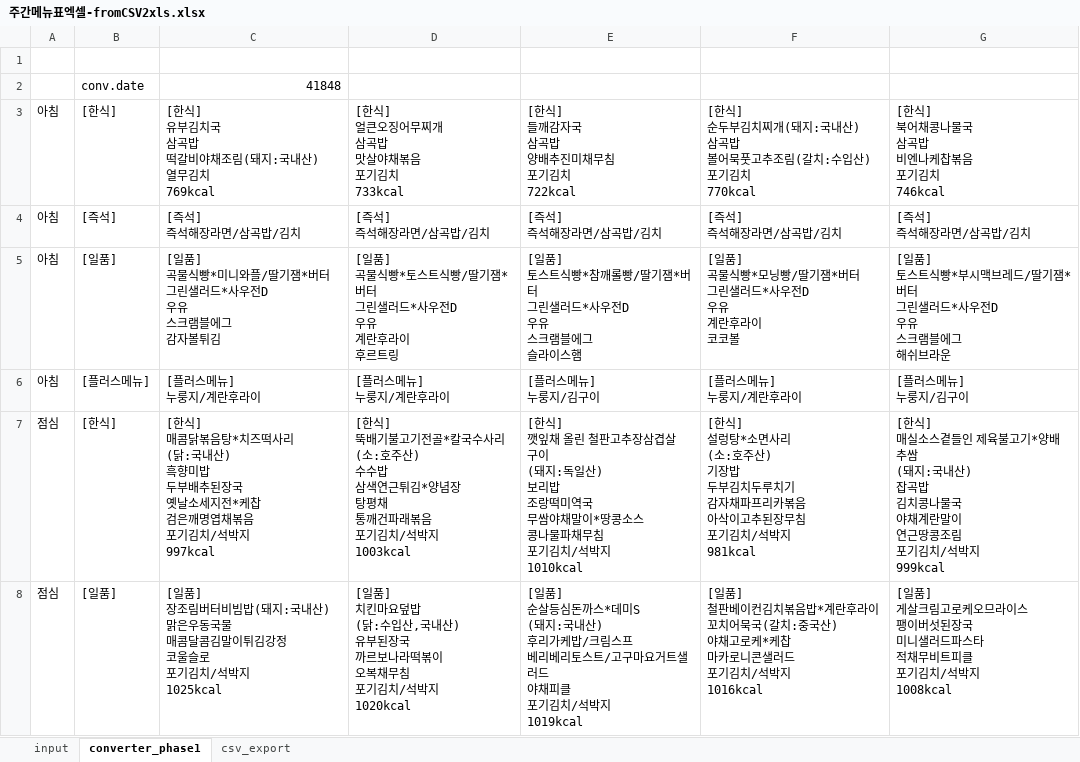
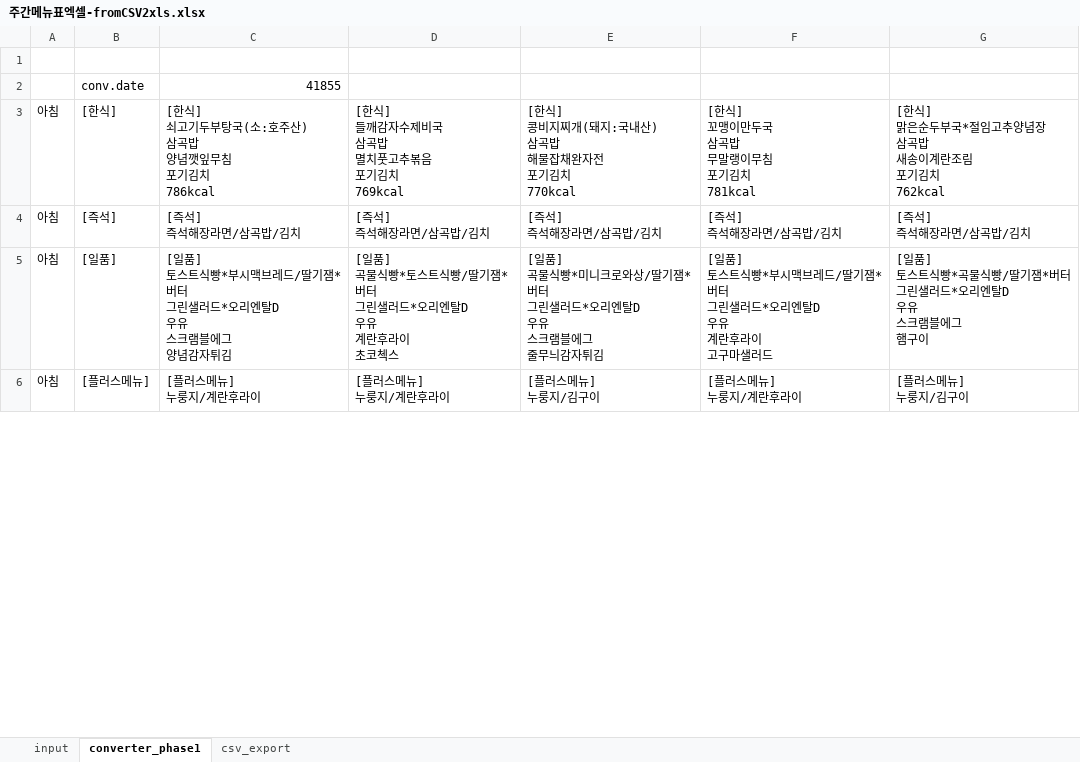
Before and after one commit to 1kko/1kko.github.io, an Excel workbook: menu/주간메뉴표엑셀-fromCSV2xls.xlsx, sheet converter_phase1, drawn as a sheet; only a part is shown; values as stored, in another font and other column widths than the file's, no borders; removed rows and columns are numbered as before the commit, all else as after; ↵ is a line break in a cell; the diff covers the shown part only; the diff names each change by its address in the sheet, - before the commit and + after, or states it on an @@ line.

```diff
--- a/menu/주간메뉴표엑셀-fromCSV2xls.xlsx (sheet converter_phase1)
+++ b/menu/주간메뉴표엑셀-fromCSV2xls.xlsx (sheet converter_phase1)
-C2: 41848
+C2: 41855
-row 3: 아침 | [한식] | [한식] ↵ 유부김치국 ↵ 삼곡밥 ↵ 떡갈비야채조림(돼지:국내산) ↵ 열무김치 ↵ 769kcal | [한식] ↵ 얼큰오징어무찌개 ↵ 삼곡밥 ↵ 맛살야채볶음 ↵ 포기김치 ↵ 733kcal | [한식] ↵ 들깨감자국 ↵ 삼곡밥 ↵ 양배추진미채무침 ↵ 포기김치 ↵ 722kcal | [한식] ↵ 순두부김치찌개(돼지:국내산) ↵ 삼곡밥 ↵ 볼어묵풋고추조림(갈치:수입산) ↵ 포기김치 ↵ 770kcal | [한식] ↵ 북어채콩나물국 ↵ 삼곡밥 ↵ 비엔나케찹볶음 ↵ 포기김치 ↵ 746kcal
+row 3: 아침 | [한식] | [한식] ↵ 쇠고기두부탕국(소:호주산) ↵ 삼곡밥 ↵ 양념깻잎무침 ↵ 포기김치 ↵ 786kcal | [한식] ↵ 들깨감자수제비국 ↵ 삼곡밥 ↵ 멸치풋고추볶음 ↵ 포기김치 ↵ 769kcal | [한식] ↵ 콩비지찌개(돼지:국내산) ↵ 삼곡밥 ↵ 해물잡채완자전 ↵ 포기김치 ↵ 770kcal | [한식] ↵ 꼬맹이만두국 ↵ 삼곡밥 ↵ 무말랭이무침 ↵ 포기김치 ↵ 781kcal | [한식] ↵ 맑은순두부국*절임고추양념장 ↵ 삼곡밥 ↵ 새송이계란조림 ↵ 포기김치 ↵ 762kcal
-C5: [일품] ↵ 곡물식빵*미니와플/딸기잼*버터 ↵ 그린샐러드*사우전D ↵ 우유 ↵ 스크램블에그 ↵ 감자볼튀김
+C5: [일품] ↵ 토스트식빵*부시맥브레드/딸기잼*버터 ↵ 그린샐러드*오리엔탈D ↵ 우유 ↵ 스크램블에그 ↵ 양념감자튀김
-D5: …샐러드*사우전D ↵ 우유 ↵ 계란후라이 ↵ 후르트링
+D5: …샐러드*오리엔탈D ↵ 우유 ↵ 계란후라이 ↵ 초코첵스
-E5: [일품] ↵ 토스트식빵*참깨롤빵/딸기잼*버터 ↵ 그린샐러드*사우전D ↵ 우유 ↵ 스크램블에그 ↵ 슬라이스햄
+E5: [일품] ↵ 곡물식빵*미니크로와상/딸기잼*버터 ↵ 그린샐러드*오리엔탈D ↵ 우유 ↵ 스크램블에그 ↵ 줄무늬감자튀김
-F5: [일품] ↵ 곡물식빵*모닝빵/딸기잼*버터 ↵ 그린샐러드*사우전D ↵ 우유 ↵ 계란후라이 ↵ 코코볼
+F5: [일품] ↵ 토스트식빵*부시맥브레드/딸기잼*버터 ↵ 그린샐러드*오리엔탈D ↵ 우유 ↵ 계란후라이 ↵ 고구마샐러드
-G5: …트식빵*부시맥브레드/딸기잼*버터 ↵ 그린샐러드*사우전D ↵ 우유 ↵ 스크램블에그 ↵ 해쉬브라운
+G5: …트식빵*곡물식빵/딸기잼*버터 ↵ 그린샐러드*오리엔탈D ↵ 우유 ↵ 스크램블에그 ↵ 햄구이
-row 7: 점심 | [한식] | [한식] ↵ 매콤닭볶음탕*치즈떡사리 ↵ (닭:국내산) ↵ 흑향미밥 ↵ 두부배추된장국 ↵ 옛날소세지전*케찹 ↵ 검은깨명엽채볶음 ↵ 포기김치/석박지 ↵ 997kcal | [한식] ↵ 뚝배기불고기전골*칼국수사리 ↵ (소:호주산) ↵ 수수밥 ↵ 삼색연근튀김*양념장 ↵ 탕평채 ↵ 통깨건파래볶음 ↵ 포기김치/석박지 ↵ 1003kcal | [한식] ↵ 깻잎채 올린 철판고추장삼겹살구이 ↵ (돼지:독일산) ↵ 보리밥 ↵ 조랑떡미역국 ↵ 무쌈야채말이*땅콩소스 ↵ 콩나물파채무침 ↵ 포기김치/석박지 ↵ 1010kcal | [한식] ↵ 설렁탕*소면사리 ↵ (소:호주산) ↵ 기장밥 ↵ 두부김치두루치기 ↵ 감자채파프리카볶음 ↵ 아삭이고추된장무침 ↵ 포기김치/석박지 ↵ 981kcal | [한식] ↵ 매실소스곁들인 제육불고기*양배추쌈 ↵ (돼지:국내산) ↵ 잡곡밥 ↵ 김치콩나물국 ↵ 야채계란말이 ↵ 연근땅콩조림 ↵ 포기김치/석박지 ↵ 999kcal
-row 8: 점심 | [일품] | [일품] ↵ 장조림버터비빔밥(돼지:국내산) ↵ 맑은우동국물 ↵ 매콤달콤김말이튀김강정 ↵ 코울슬로 ↵ 포기김치/석박지 ↵ 1025kcal | [일품] ↵ 치킨마요덮밥 ↵ (닭:수입산,국내산) ↵ 유부된장국 ↵ 까르보나라떡볶이 ↵ 오복채무침 ↵ 포기김치/석박지 ↵ 1020kcal | [일품] ↵ 순살등심돈까스*데미S ↵ (돼지:국내산) ↵ 후리가케밥/크림스프 ↵ 베리베리토스트/고구마요거트샐러드 ↵ 야채피클 ↵ 포기김치/석박지 ↵ 1019kcal | [일품] ↵ 철판베이컨김치볶음밥*계란후라이 ↵ 꼬치어묵국(갈치:중국산) ↵ 야채고로케*케찹 ↵ 마카로니콘샐러드 ↵ 포기김치/석박지 ↵ 1016kcal | [일품] ↵ 게살크림고로케오므라이스 ↵ 팽이버섯된장국 ↵ 미니샐러드파스타 ↵ 적채무비트피클 ↵ 포기김치/석박지 ↵ 1008kcal
```
Also changed, not shown: 3 added rows, 1 removed row and 21 edited cells elsewhere in this sheet, sheet input, sheet csv_export, charts or pictures, 3 other files.
